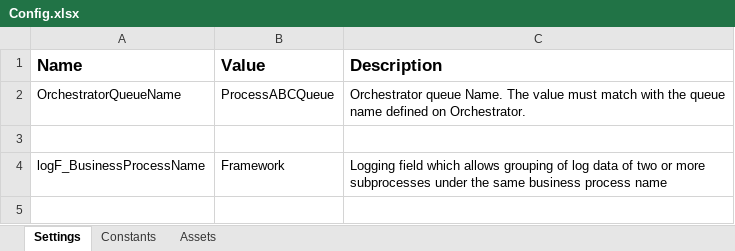
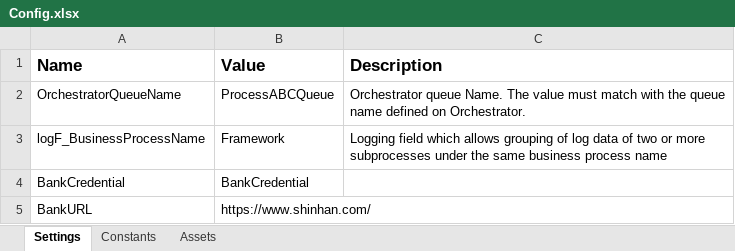
Before and after one commit to eodn137/UipathBank, an Excel workbook: Data/Config.xlsx, sheet Settings, drawn as a sheet; values as stored, in another font and other column widths than the file's, no borders; removed rows and columns are numbered as before the commit, all else as after; the diff names each change by its address in the sheet, - before the commit and + after, or states it on an @@ line.

```diff
--- a/Data/Config.xlsx (sheet Settings)
+++ b/Data/Config.xlsx (sheet Settings)
-row 3: (empty)
+row 4: BankCredential | BankCredential
+row 5: BankURL | https://www.shinhan.com/
```
Also changed, not shown: 9 other files.
